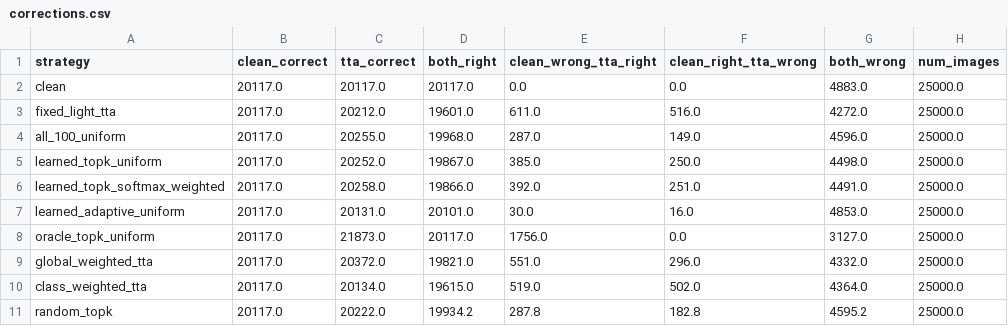
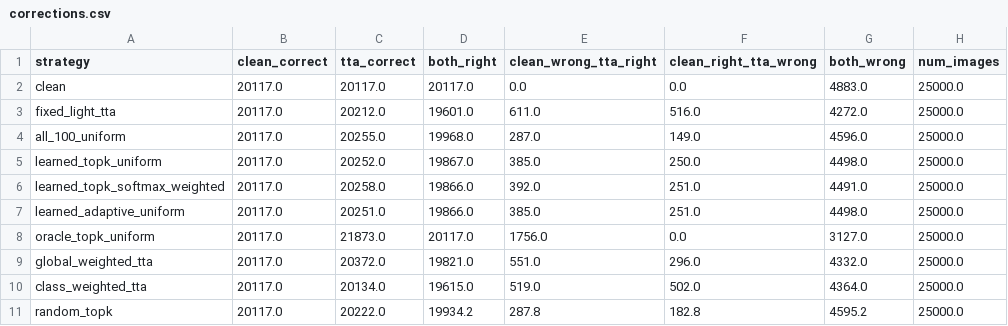
Before and after one commit to dKosarevsky/albu-tta, a CSV file: reports/resnet50_a1_in1k/tables/corrections.csv, drawn as a sheet.

```diff
--- a/reports/resnet50_a1_in1k/tables/corrections.csv
+++ b/reports/resnet50_a1_in1k/tables/corrections.csv
@@ -6,3 +6,3 @@ learned_topk_uniform,20117.0,20252.0,19867.0,385.0,250.0,4498.0,25000.0
 learned_topk_softmax_weighted,20117.0,20258.0,19866.0,392.0,251.0,4491.0,25000.0
-learned_adaptive_uniform,20117.0,20131.0,20101.0,30.0,16.0,4853.0,25000.0
+learned_adaptive_uniform,20117.0,20251.0,19866.0,385.0,251.0,4498.0,25000.0
 oracle_topk_uniform,20117.0,21873.0,20117.0,1756.0,0.0,3127.0,25000.0
```
Also changed, not shown: reports/resnet50_a1_in1k/tables/compute.csv, reports/resnet50_a1_in1k/tables/private_metric_deltas.csv, 16 other files.
